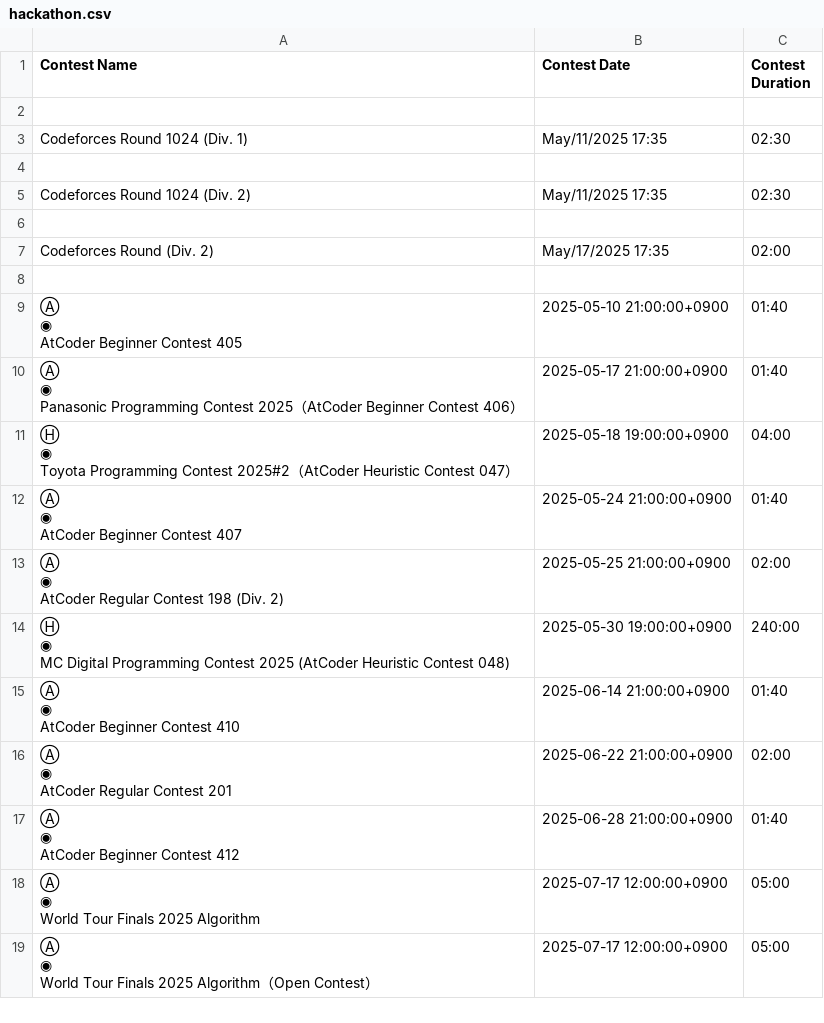
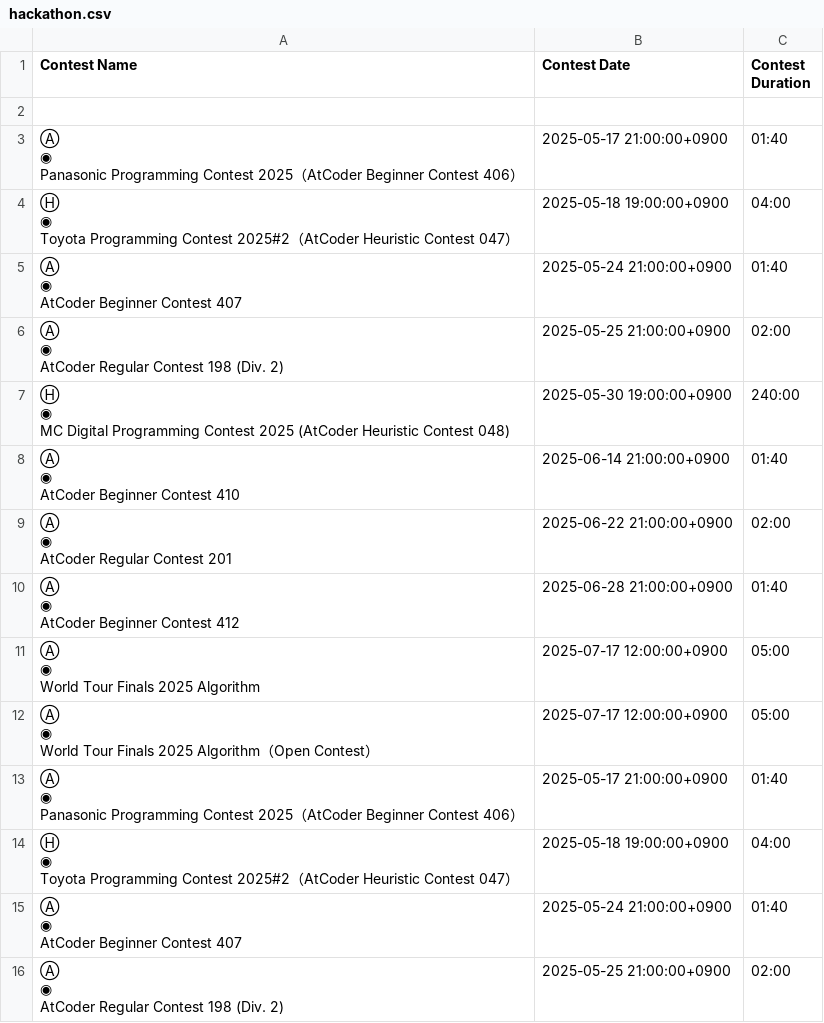
Before and after one commit to icodeforlife24/hackcalender, a CSV file: scraped/hackathon.csv, drawn as a sheet; only a part is shown; the shorter side is filled out with more unchanged rows.

```diff
--- a/scraped/hackathon.csv
+++ b/scraped/hackathon.csv
@@ -2,11 +2,32 @@ Contest Name,Contest Date,Contest Duration
 
-Codeforces Round 1024 (Div. 1),May/11/2025 17:35,02:30
-
-Codeforces Round 1024 (Div. 2),May/11/2025 17:35,02:30
-
-Codeforces Round (Div. 2),May/17/2025 17:35,02:00
-
-"Ⓐ
-◉
-AtCoder Beginner Contest 405",2025-05-10 21:00:00+0900,01:40
+"Ⓐ
+◉
+Panasonic Programming Contest 2025（AtCoder Beginner Contest 406）",2025-05-17 21:00:00+0900,01:40
+"Ⓗ
+◉
+Toyota Programming Contest 2025#2（AtCoder Heuristic Contest 047）",2025-05-18 19:00:00+0900,04:00
+"Ⓐ
+◉
+AtCoder Beginner Contest 407",2025-05-24 21:00:00+0900,01:40
+"Ⓐ
+◉
+AtCoder Regular Contest 198 (Div. 2)",2025-05-25 21:00:00+0900,02:00
+"Ⓗ
+◉
+MC Digital Programming Contest 2025 (AtCoder Heuristic Contest 048)",2025-05-30 19:00:00+0900,240:00
+"Ⓐ
+◉
+AtCoder Beginner Contest 410",2025-06-14 21:00:00+0900,01:40
+"Ⓐ
+◉
+AtCoder Regular Contest 201",2025-06-22 21:00:00+0900,02:00
+"Ⓐ
+◉
+AtCoder Beginner Contest 412",2025-06-28 21:00:00+0900,01:40
+"Ⓐ
+◉
+World Tour Finals 2025 Algorithm",2025-07-17 12:00:00+0900,05:00
+"Ⓐ
+◉
+World Tour Finals 2025 Algorithm（Open Contest）",2025-07-17 12:00:00+0900,05:00
 "Ⓐ
```
Also changed, not shown: 6 other files.
